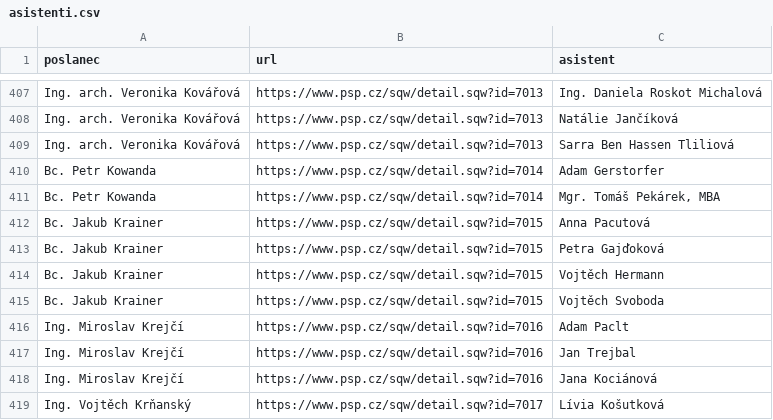
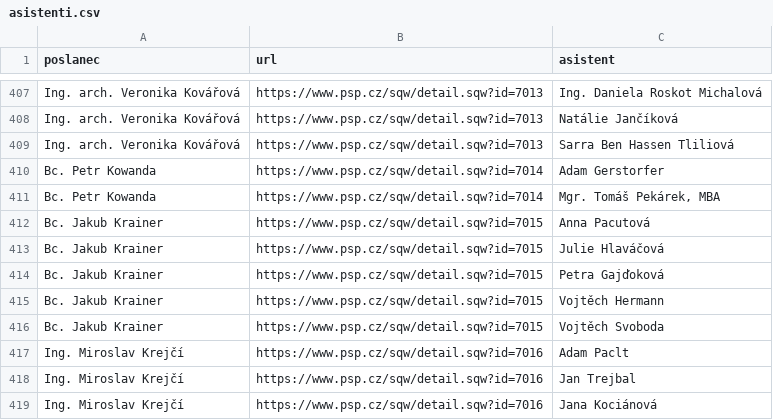
Before and after one commit to kokes/psp-asistenti, a CSV file: asistenti.csv, drawn as a sheet; only a part is shown, gaps mark what is left out; the shorter side is filled out with more unchanged rows; the diff names each change by its address in the sheet, - before the commit and + after, or states it on an @@ line.

```diff
--- a/asistenti.csv
+++ b/asistenti.csv
+row 413: Bc. Jakub Krainer | https://www.psp.cz/sqw/detail.sqw?id=7015 | Julie Hlaváčová
```
